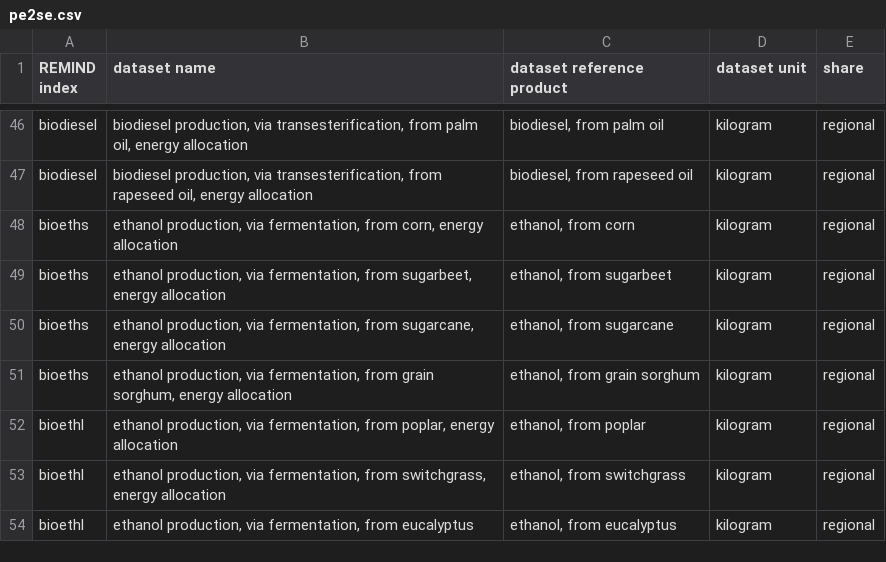
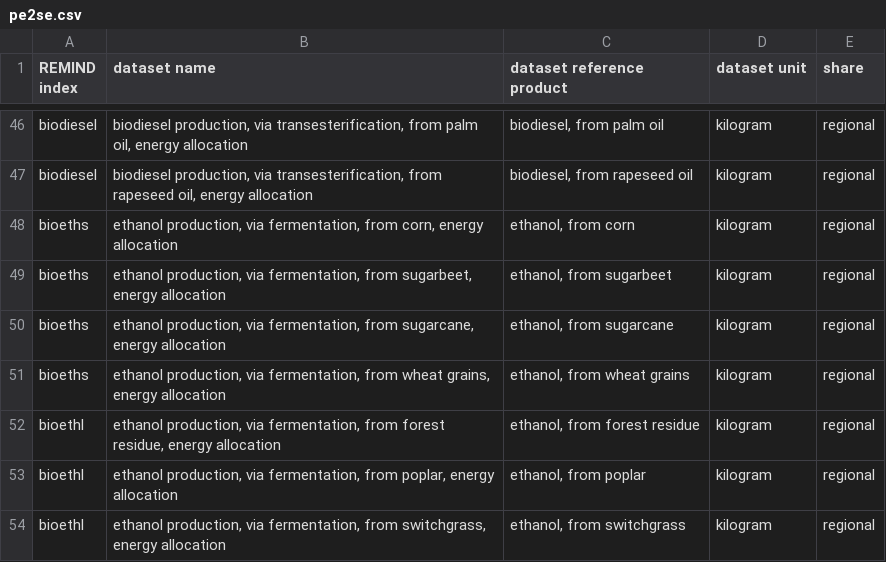
Before and after one commit to dbantje/internalizer, a CSV file: internalizer/data/mappings/pe2se.csv, drawn as a sheet; only a part is shown, gaps mark what is left out; the shorter side is filled out with more unchanged rows.

Commit message:
Added residue bioethl tech to mapping.

```diff
--- a/internalizer/data/mappings/pe2se.csv
+++ b/internalizer/data/mappings/pe2se.csv
@@ -50,3 +50,4 @@ bioeths;ethanol production, via fermentation, from sugarbeet, energy allocation;
 bioeths;ethanol production, via fermentation, from sugarcane, energy allocation;ethanol, from sugarcane;kilogram;regional
-bioeths;ethanol production, via fermentation, from grain sorghum, energy allocation;ethanol, from grain sorghum;kilogram;regional
+bioeths;ethanol production, via fermentation, from wheat grains, energy allocation;ethanol, from wheat grains;kilogram;regional
+bioethl;ethanol production, via fermentation, from forest residue, energy allocation;ethanol, from forest residue;kilogram;regional
 bioethl;ethanol production, via fermentation, from poplar, energy allocation;ethanol, from poplar;kilogram;regional
```
